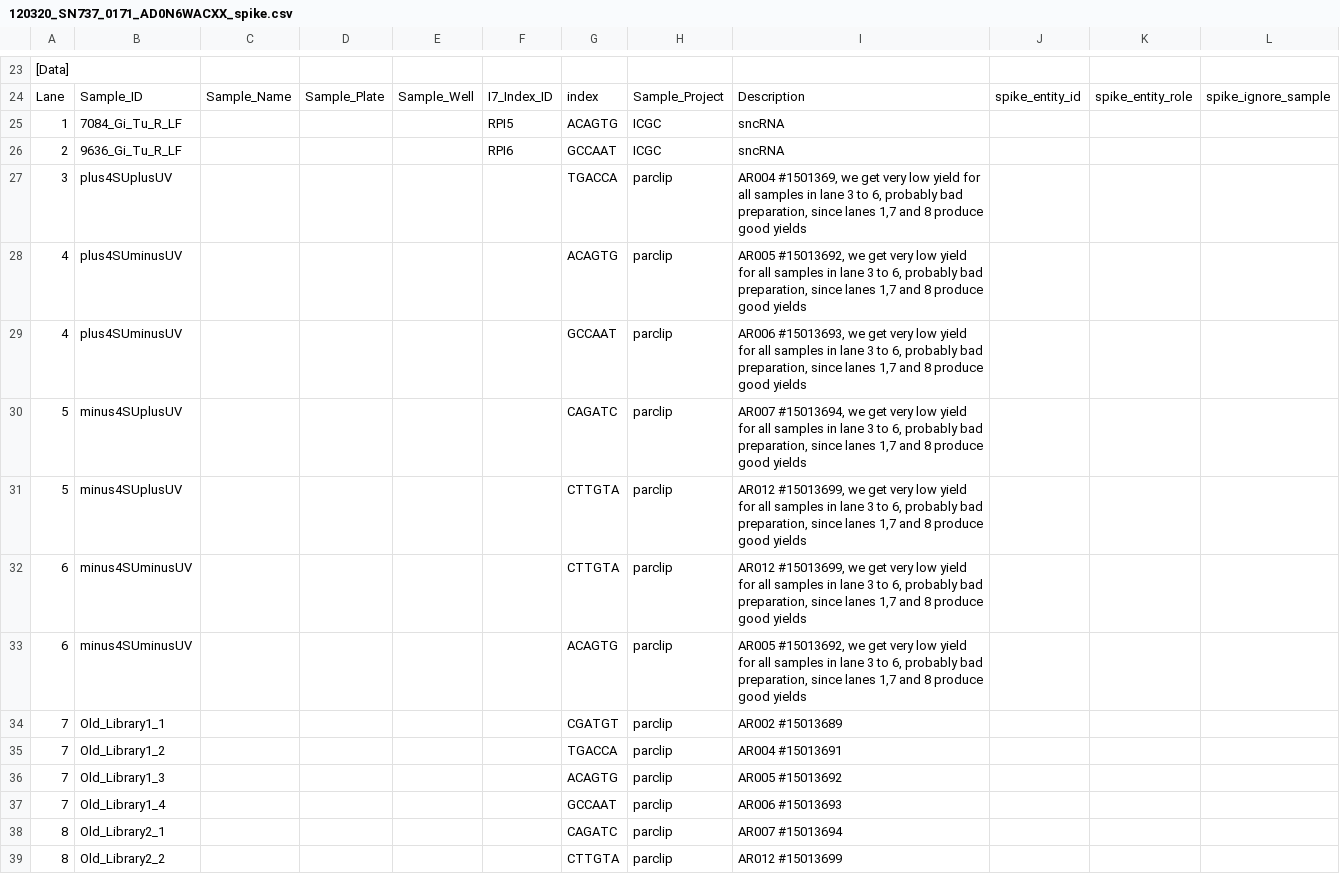
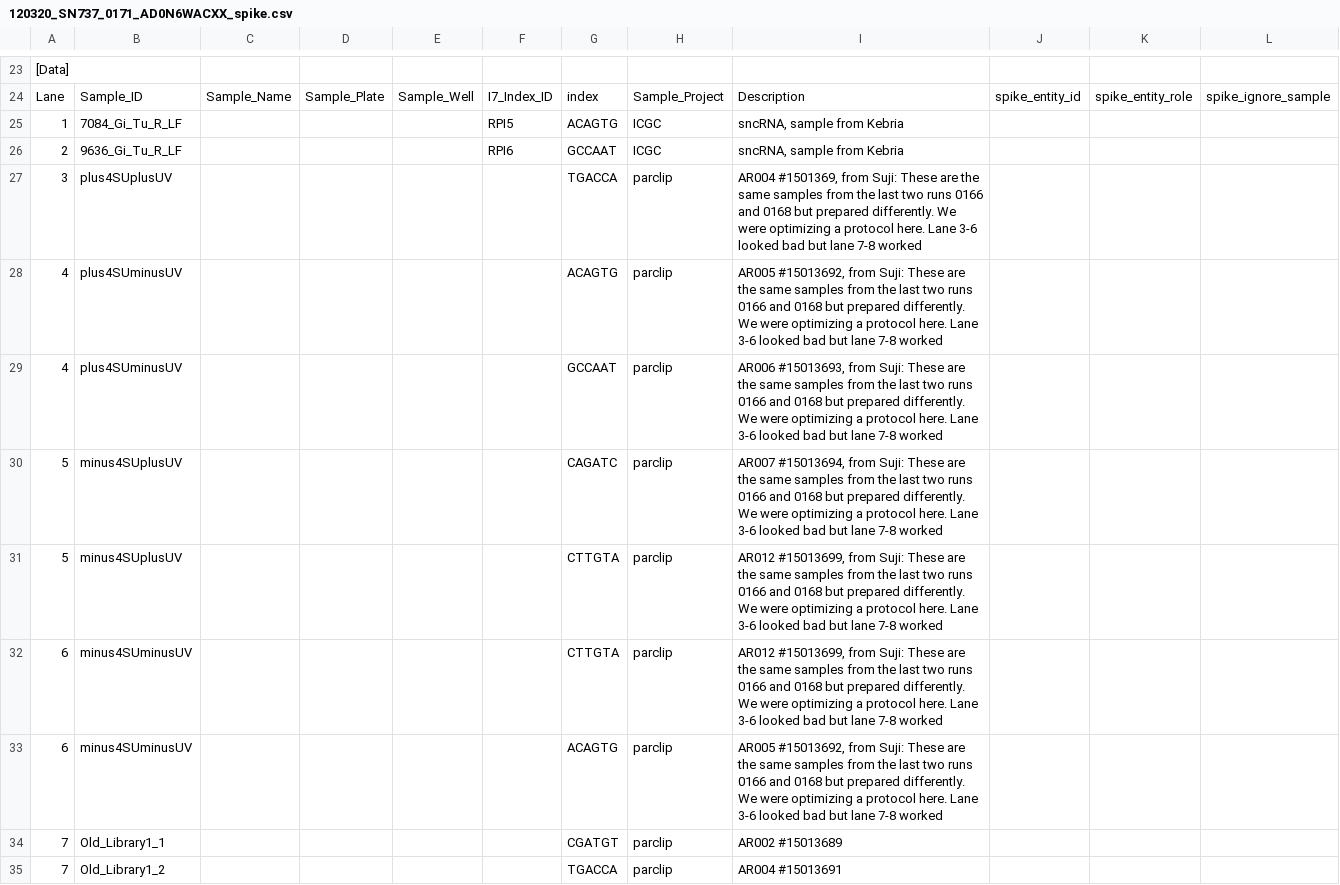
Before and after one commit to sjanssen2/spike, a CSV file: data/samplesheets/120320_SN737_0171_AD0N6WACXX_spike.csv, drawn as a sheet; only a part is shown, gaps mark what is left out; the shorter side is filled out with more unchanged rows; the diff names each change by its address in the sheet, - before the commit and + after, or states it on an @@ line.

Commit message:
adding Suji's comments to old sample sheets

```diff
--- a/data/samplesheets/120320_SN737_0171_AD0N6WACXX_spike.csv
+++ b/data/samplesheets/120320_SN737_0171_AD0N6WACXX_spike.csv
-I25:I26: sncRNA
+I25:I26: sncRNA, sample from Kebria
-I27: AR004 #1501369, we get very low yield for all samples in lane 3 to 6, probably bad preparation, since lanes 1,7 and 8 produce good yields
+I27: AR004 #1501369, from Suji: These are the same samples from the last two runs 0166 and 0168 but prepared differently. We were optimizing a protocol here. Lane 3-6 looked bad but lane 7-8 worked
-I28: AR005 #15013692, we get very low yield for all samples in lane 3 to 6, probably bad preparation, since lanes 1,7 and 8 produce good yields
+I28: AR005 #15013692, from Suji: These are the same samples from the last two runs 0166 and 0168 but prepared differently. We were optimizing a protocol here. Lane 3-6 looked bad but lane 7-8 worked
-I29: AR006 #15013693, we get very low yield for all samples in lane 3 to 6, probably bad preparation, since lanes 1,7 and 8 produce good yields
+I29: AR006 #15013693, from Suji: These are the same samples from the last two runs 0166 and 0168 but prepared differently. We were optimizing a protocol here. Lane 3-6 looked bad but lane 7-8 worked
-I30: AR007 #15013694, we get very low yield for all samples in lane 3 to 6, probably bad preparation, since lanes 1,7 and 8 produce good yields
+I30: AR007 #15013694, from Suji: These are the same samples from the last two runs 0166 and 0168 but prepared differently. We were optimizing a protocol here. Lane 3-6 looked bad but lane 7-8 worked
-I31:I32: AR012 #15013699, we get very low yield for all samples in lane 3 to 6, probably bad preparation, since lanes 1,7 and 8 produce good yields
+I31:I32: AR012 #15013699, from Suji: These are the same samples from the last two runs 0166 and 0168 but prepared differently. We were optimizing a protocol here. Lane 3-6 looked bad but lane 7-8 worked
-I33: AR005 #15013692, we get very low yield for all samples in lane 3 to 6, probably bad preparation, since lanes 1,7 and 8 produce good yields
+I33: AR005 #15013692, from Suji: These are the same samples from the last two runs 0166 and 0168 but prepared differently. We were optimizing a protocol here. Lane 3-6 looked bad but lane 7-8 worked
```
Also changed, not shown: data/samplesheets/120224_SN737_0166_BD0E0WACXX_spike.csv, data/samplesheets/120315_SN737_0168_AC0BG5ACXX_spike.csv.
